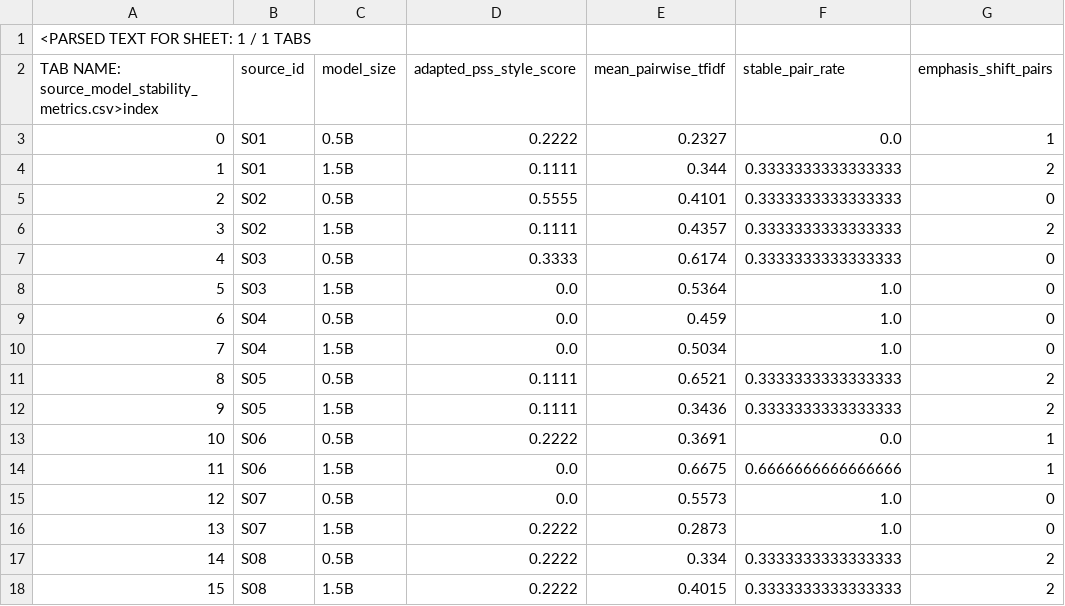
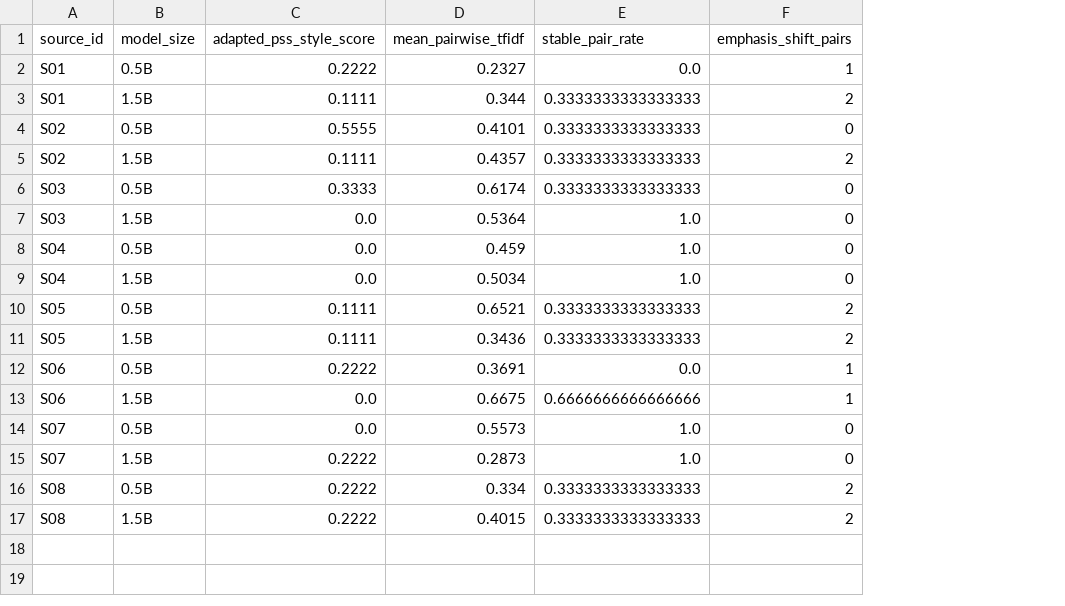
Before and after one commit to akula-advaith/prompt-conclusion-stability-study, a CSV file: results/analysis/source_model_stability_metrics.csv, drawn as a sheet; only a part is shown; removed rows and columns are numbered as before the commit, all else as after; rows hold the shown columns only; the diff names each change by its address in the sheet, - before the commit and + after, or states it on an @@ line.

Commit message:
Add experiment evidence tables and complete research documentation

```diff
--- a/results/analysis/source_model_stability_metrics.csv
+++ b/results/analysis/source_model_stability_metrics.csv
-column A, rows 2-18: TAB NAME: source_model_stability_metrics.csv>index | 0 | 1 | 2 | 3 | 4 | 5 | 6 | 7 | 8 | 9 | 10 | 11 | 12 | 13 | 14 | 15
-row 1: <PARSED TEXT FOR SHEET: 1 / 1 TABS
```
Also changed, not shown: data/study_sources_v1_1_verified.csv, results/analysis/quality_by_model_and_prompt.csv, 11 other files.
